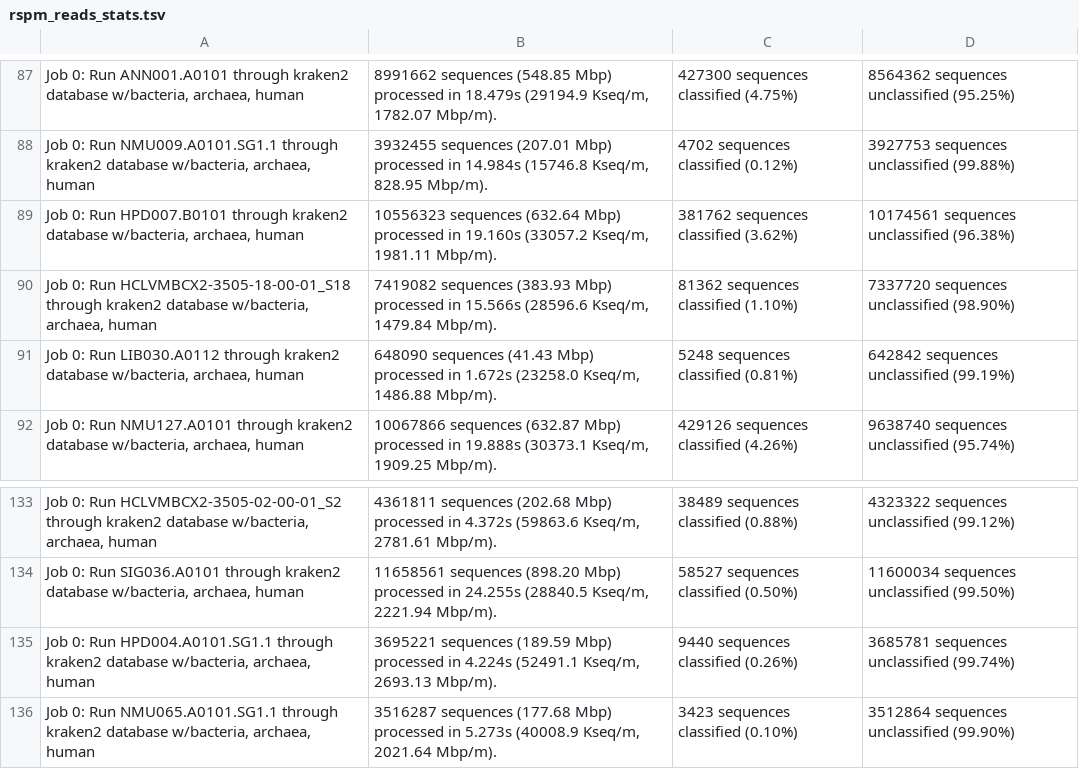
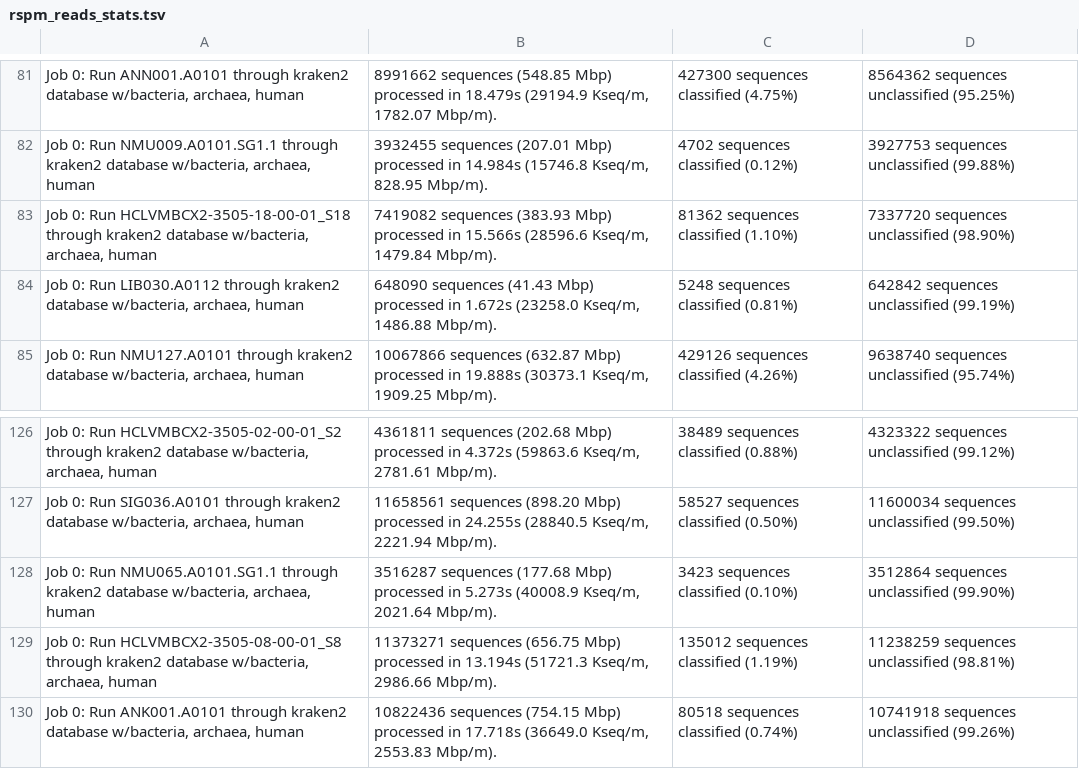
Before and after one commit to ivelsko/pacific_calculus, a TSV file: 05-Documentation.backup/rspm_reads_stats.tsv, drawn as a sheet; only a part is shown, gaps mark what is left out; the shorter side is filled out with more unchanged rows; the diff covers the shown part only.

```diff
--- a/05-Documentation.backup/rspm_reads_stats.tsv
+++ b/05-Documentation.backup/rspm_reads_stats.tsv
@@ -88,3 +82,2 @@ Job 0: Run ANN001.A0101 through kraken2 database w/bacteria, archaea, human	8991
 Job 0: Run NMU009.A0101.SG1.1 through kraken2 database w/bacteria, archaea, human	3932455 sequences (207.01 Mbp) processed in 14.984s (15746.8 Kseq/m, 828.95 Mbp/m).	  4702 sequences classified (0.12%)	  3927753 sequences unclassified (99.88%)
-Job 0: Run HPD007.B0101 through kraken2 database w/bacteria, archaea, human	10556323 sequences (632.64 Mbp) processed in 19.160s (33057.2 Kseq/m, 1981.11 Mbp/m).	  381762 sequences classified (3.62%)	  10174561 sequences unclassified (96.38%)
 Job 0: Run HCLVMBCX2-3505-18-00-01_S18 through kraken2 database w/bacteria, archaea, human	7419082 sequences (383.93 Mbp) processed in 15.566s (28596.6 Kseq/m, 1479.84 Mbp/m).	  81362 sequences classified (1.10%)	  7337720 sequences unclassified (98.90%)
@@ -134,3 +127,2 @@ Job 0: Run HCLVMBCX2-3505-02-00-01_S2 through kraken2 database w/bacteria, archa
 Job 0: Run SIG036.A0101 through kraken2 database w/bacteria, archaea, human	11658561 sequences (898.20 Mbp) processed in 24.255s (28840.5 Kseq/m, 2221.94 Mbp/m).	  58527 sequences classified (0.50%)	  11600034 sequences unclassified (99.50%)
-Job 0: Run HPD004.A0101.SG1.1 through kraken2 database w/bacteria, archaea, human	3695221 sequences (189.59 Mbp) processed in 4.224s (52491.1 Kseq/m, 2693.13 Mbp/m).	  9440 sequences classified (0.26%)	  3685781 sequences unclassified (99.74%)
 Job 0: Run NMU065.A0101.SG1.1 through kraken2 database w/bacteria, archaea, human	3516287 sequences (177.68 Mbp) processed in 5.273s (40008.9 Kseq/m, 2021.64 Mbp/m).	  3423 sequences classified (0.10%)	  3512864 sequences unclassified (99.90%)
```
Also changed, not shown: 6 removed rows elsewhere in this file, 05-Documentation.backup/inStrain_abot439_pct_compared_90.tsv, 05-Documentation.backup/oceana_metadata.tsv, 30 other files.
